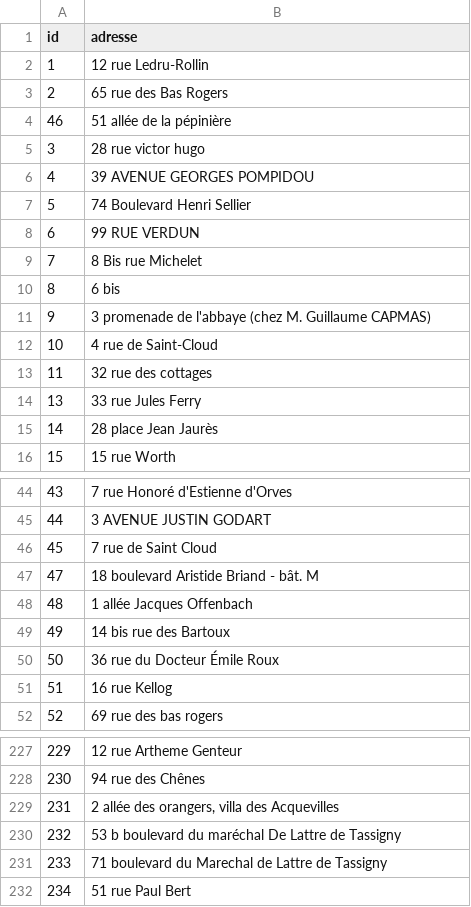
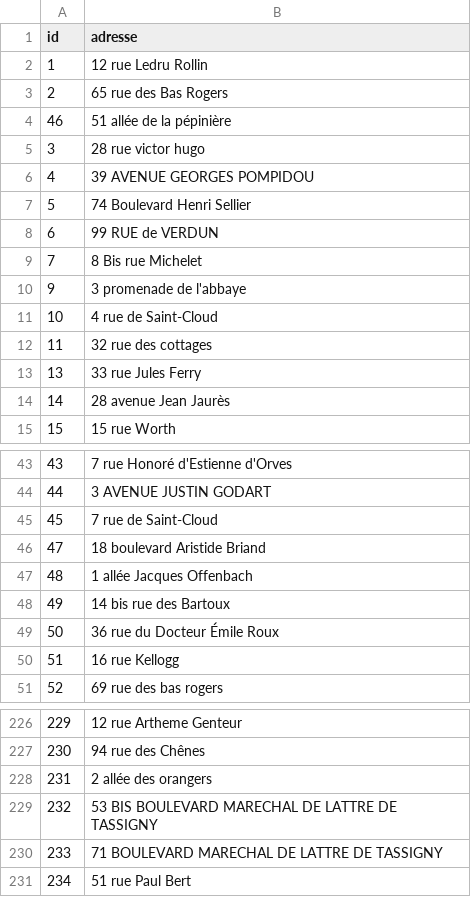
Before and after one commit to ThomasPiergiovanni/AddressNormalizer, a CSV file: config/data/input/bp_ok.csv, drawn as a sheet; only a part is shown, gaps mark what is left out; removed rows and columns are numbered as before the commit, all else as after; the diff covers the shown part only; the diff names each change by its address in the sheet, - before the commit and + after, or states it on an @@ line.

```diff
--- a/config/data/input/bp_ok.csv
+++ b/config/data/input/bp_ok.csv
-B2 (adresse): 12 rue Ledru-Rollin
+B2 (adresse): 12 rue Ledru Rollin
-B8 (adresse): 99 RUE VERDUN
+B8 (adresse): 99 RUE de VERDUN
@@ column A (id) renumbered in row 10 @@
-B10 (adresse): 6 bis
+B10 (adresse): 3 promenade de l'abbaye
-row 11: 9 | 3 promenade de l'abbaye (chez M. Guillaume CAPMAS)
-B14 (adresse): 28 place Jean Jaurès
+B14 (adresse): 28 avenue Jean Jaurès
-B45 (adresse): 7 rue de Saint Cloud
+B45 (adresse): 7 rue de Saint-Cloud
-B46 (adresse): 18 boulevard Aristide Briand - bât. M
+B46 (adresse): 18 boulevard Aristide Briand
-B50 (adresse): 16 rue Kellog
+B50 (adresse): 16 rue Kellogg
-B228 (adresse): 2 allée des orangers, villa des Acquevilles
+B228 (adresse): 2 allée des orangers
-B229 (adresse): 53 b boulevard du maréchal De Lattre de Tassigny
+B229 (adresse): 53 BIS BOULEVARD MARECHAL DE LATTRE DE TASSIGNY
-B230 (adresse): 71 boulevard du Marechal de Lattre de Tassigny
+B230 (adresse): 71 BOULEVARD MARECHAL DE LATTRE DE TASSIGNY
```
Also changed, not shown: 32 edited cells elsewhere in this file, 5 other files.
